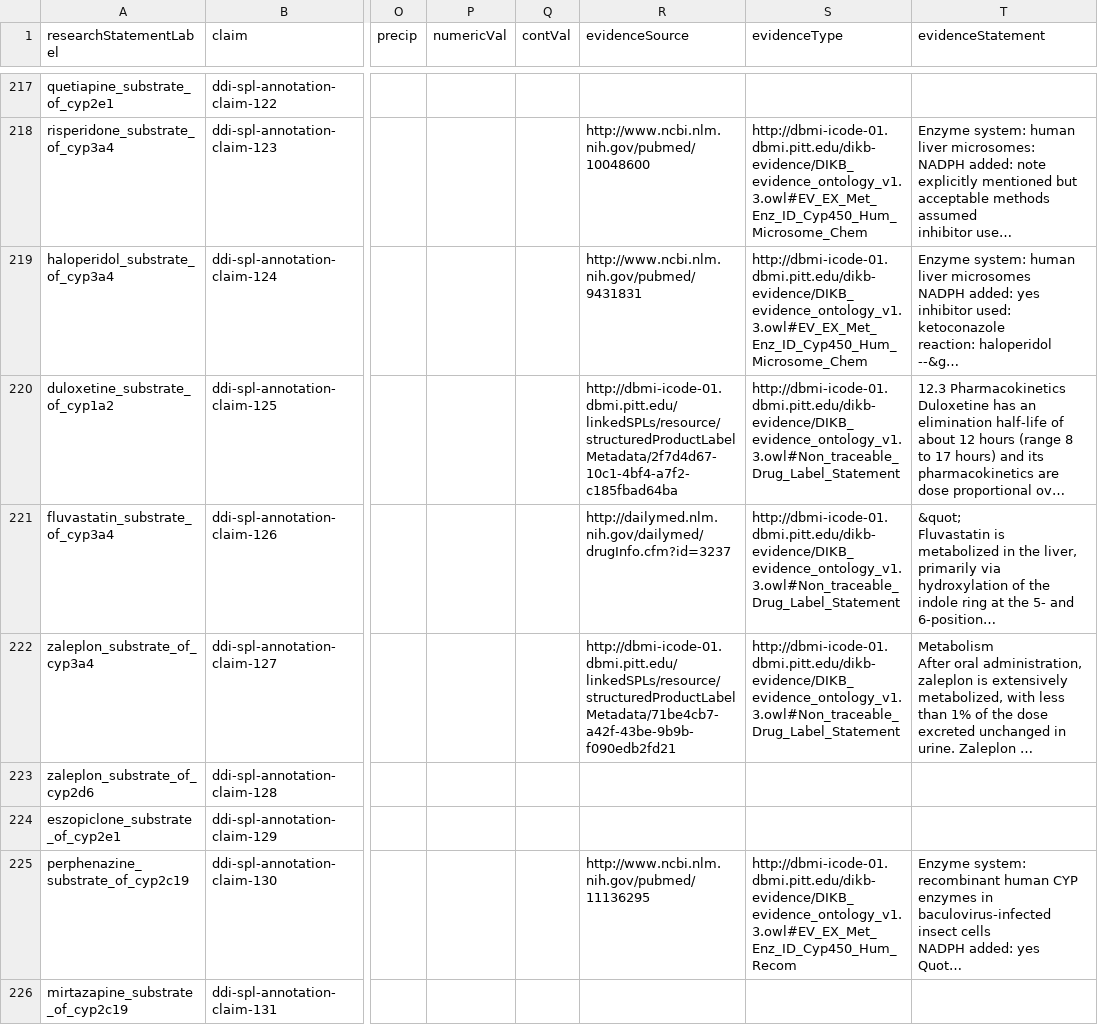
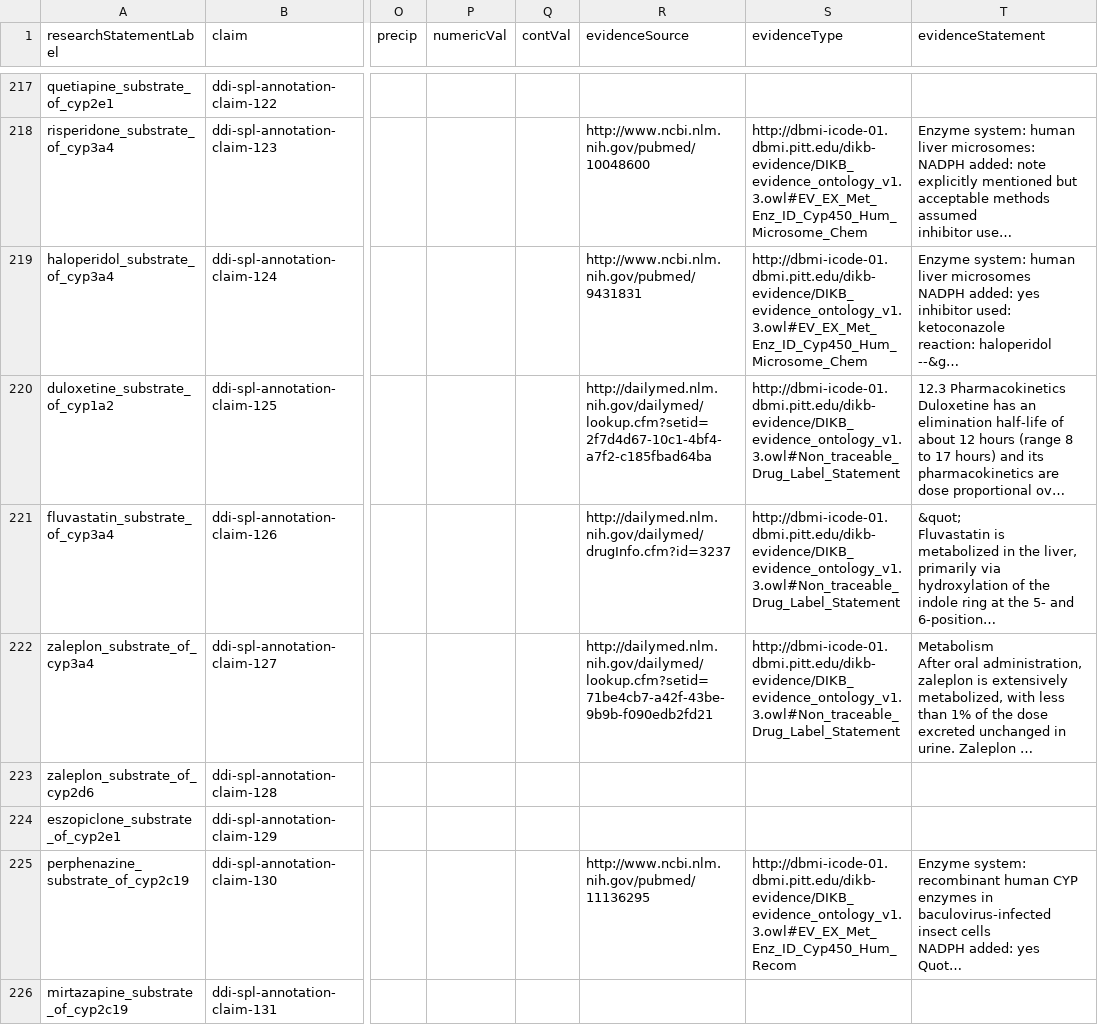
Before and after one commit to dbmi-pitt/DIKB-Micropublication, a TSV file: data/mp-graphs/processed-dikb-ddis.tsv, drawn as a sheet; only a part is shown, gaps mark what is left out; long unchanged cells end in …; the diff covers the shown part only; the diff names each change by its address in the sheet, - before the commit and + after, or states it on an @@ line.

Commit message:
add hasSource to dailymed resources

```diff
--- a/data/mp-graphs/processed-dikb-ddis.tsv
+++ b/data/mp-graphs/processed-dikb-ddis.tsv
-R220 (evidenceSource): http://dbmi-icode-01.dbmi.pitt.edu/linkedSPLs/resource/structuredProductLabelMetadata/2f7d4d67-10c1-4bf4-a7f2-c185fbad64ba
+R220 (evidenceSource): http://dailymed.nlm.nih.gov/dailymed/lookup.cfm?setid=2f7d4d67-10c1-4bf4-a7f2-c185fbad64ba
-R222 (evidenceSource): http://dbmi-icode-01.dbmi.pitt.edu/linkedSPLs/resource/structuredProductLabelMetadata/71be4cb7-a42f-43be-9b9b-f090edb2fd21
+R222 (evidenceSource): http://dailymed.nlm.nih.gov/dailymed/lookup.cfm?setid=71be4cb7-a42f-43be-9b9b-f090edb2fd21
```
Also changed, not shown: 180 edited cells elsewhere in this file, 3 other files.
